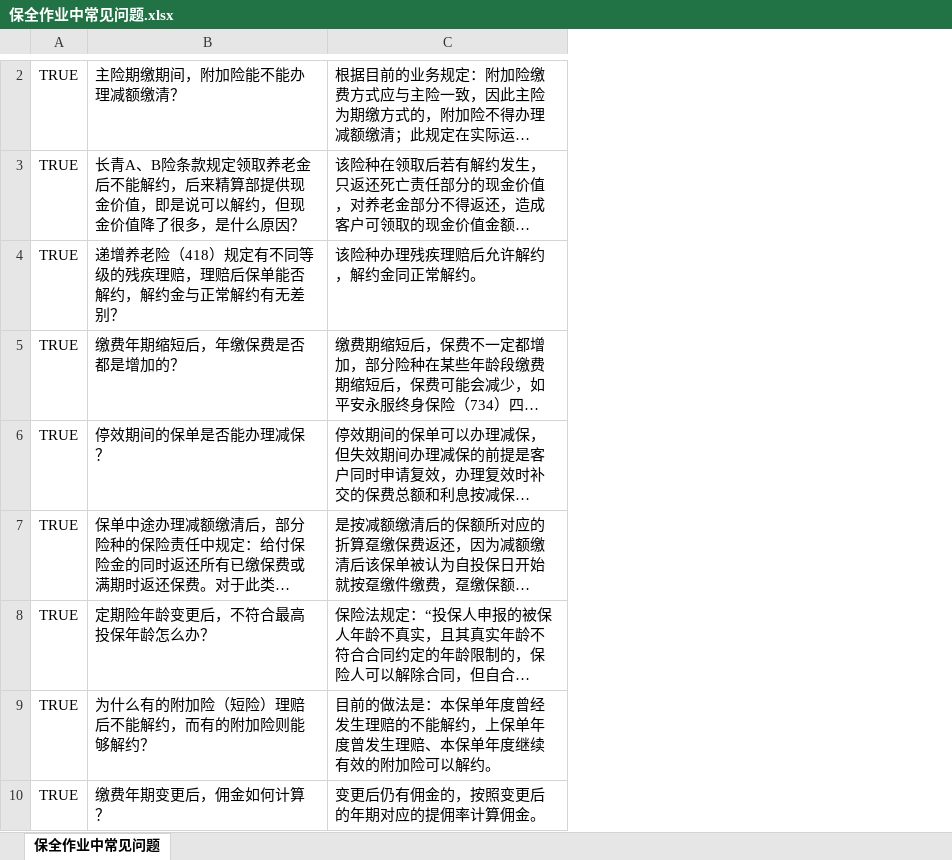
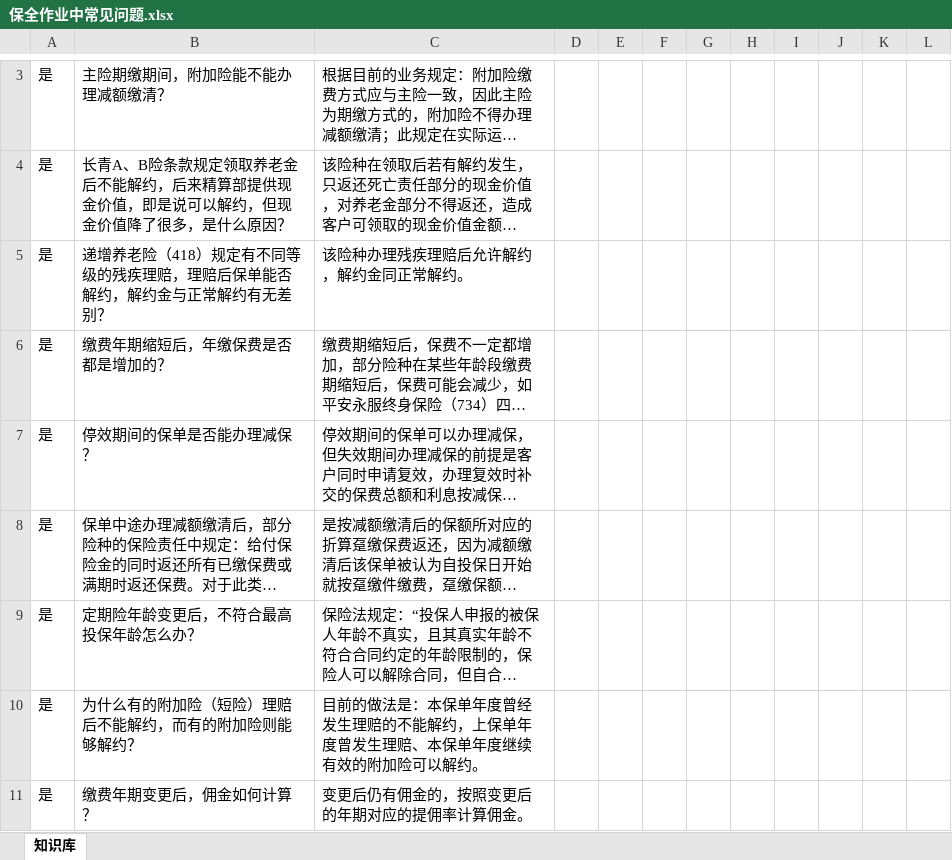
Before and after one commit to chatopera/chatopera.samples.archived, an Excel workbook: 保险/faq/保全作业中常见问题.xlsx, sheet 知识库, drawn as a sheet; only a part is shown, gaps mark what is left out; long unchanged cells end in …; values as stored, in another font and other column widths than the file's, no borders; removed rows and columns are numbered as before the commit, all else as after; the diff covers the shown part only; the diff names each change by its address in the sheet, - before the commit and + after, or states it on an @@ line.

Commit message:
Update 保全作业中常见问题.xlsx

```diff
--- a/保险/faq/保全作业中常见问题.xlsx (sheet 知识库)
+++ b/保险/faq/保全作业中常见问题.xlsx (sheet 知识库)
-sheet tab: 保全作业中常见问题
+sheet tab: 知识库
-column A, rows 2-10: all TRUE
+column A, rows 3-11: all 是
+column D, empty
+column E, empty
+column F, empty
+column G, empty
+column H, empty
+column I, empty
+column J, empty
+column K, empty
+column L, empty
```
Also changed, not shown: 1 added row, 5 removed rows and 1 edited cell elsewhere in this sheet, 1 other file.
